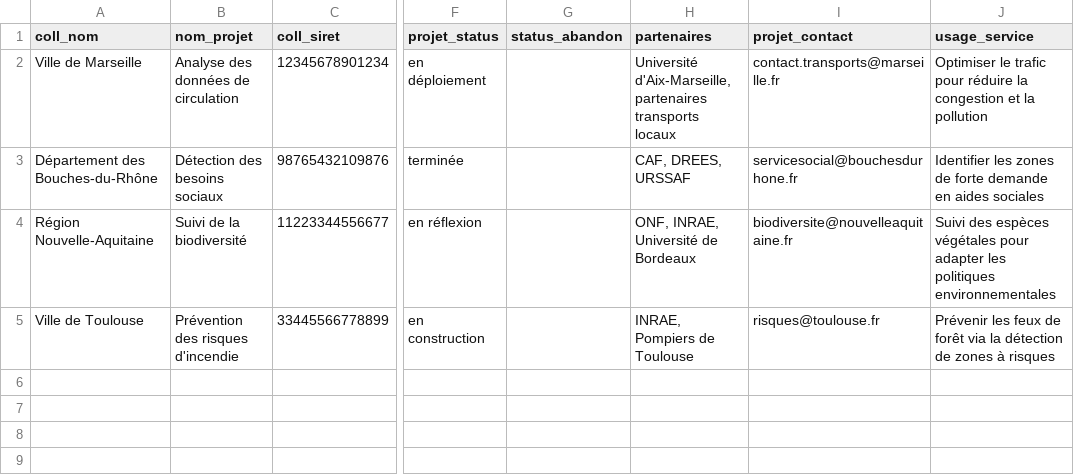
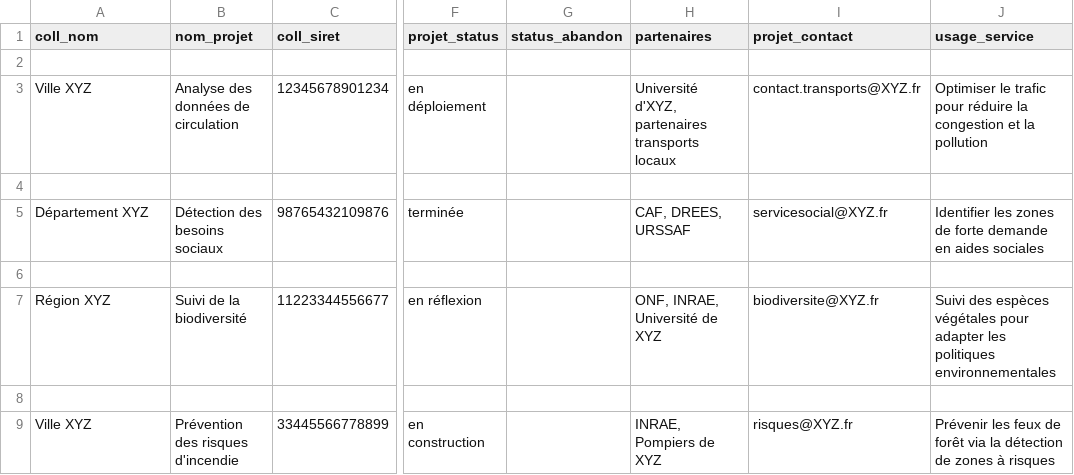
Before and after one commit to pierrecamilleri/Bibliotheque-IA-territoriale, a CSV file: csv/202411-bibIA-testBDD.csv, drawn as a sheet; only a part is shown, gaps mark what is left out; addresses are those after the commit; rows hold the shown columns only; the diff names each change by its address in the sheet, - before the commit and + after, or states it on an @@ line.

Commit message:
Update 202411-bibIA-testBDD.csv

```diff
--- a/csv/202411-bibIA-testBDD.csv
+++ b/csv/202411-bibIA-testBDD.csv
+row 2: (empty)
-A3 (coll_nom): Ville de Marseille
+A3 (coll_nom): Ville XYZ
-H3 (partenaires): Université d'Aix-Marseille, partenaires transports…
+H3 (partenaires): Université d'XYZ, partenaires transports…
-I3 (projet_contact): contact.transports@marseille.fr
+I3 (projet_contact): contact.transports@XYZ.fr
+row 4: (empty)
-A5 (coll_nom): Département des Bouches-du-Rhône
+A5 (coll_nom): Département XYZ
-I5 (projet_contact): servicesocial@bouchesdurhone.fr
+I5 (projet_contact): servicesocial@XYZ.fr
+row 6: (empty)
-A7 (coll_nom): Région Nouvelle-Aquitaine
+A7 (coll_nom): Région XYZ
-H7 (partenaires): ONF, INRAE, Université de Bordeaux
+H7 (partenaires): ONF, INRAE, Université de XYZ
-I7 (projet_contact): biodiversite@nouvelleaquitaine.fr
+I7 (projet_contact): biodiversite@XYZ.fr
+row 8: (empty)
-A9 (coll_nom): Ville de Toulouse
+A9 (coll_nom): Ville XYZ
-H9 (partenaires): INRAE, Pompiers de Toulouse
+H9 (partenaires): INRAE, Pompiers de XYZ
-I9 (projet_contact): risques@toulouse.fr
+I9 (projet_contact): risques@XYZ.fr
```
